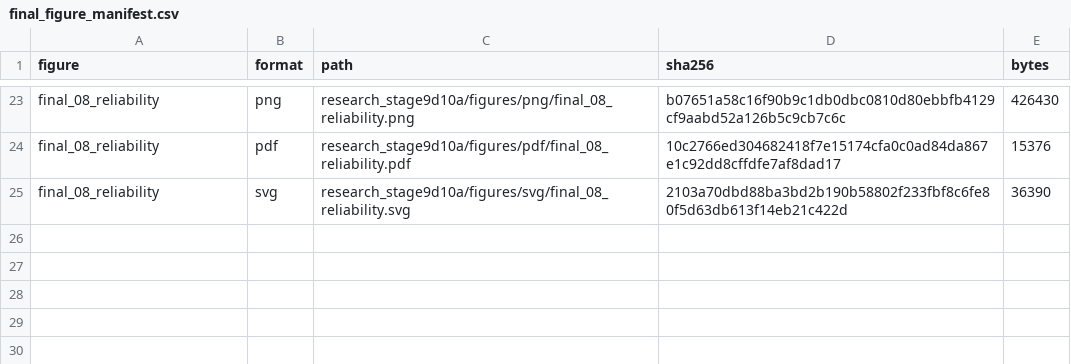
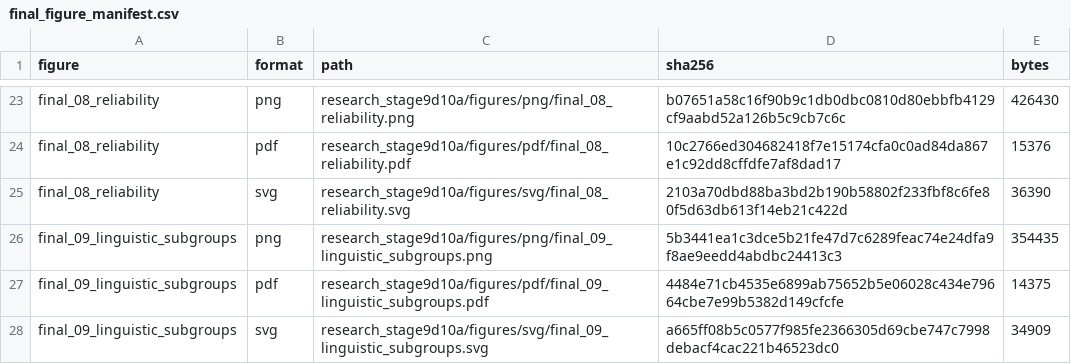
Before and after one commit to ankita6876/bangla-sentiment-research, a CSV file: research_stage9d10a/tables/final_figure_manifest.csv, drawn as a sheet; only a part is shown, gaps mark what is left out.

Commit message:
Preserve figure final_09_linguistic_subgroups

```diff
--- a/research_stage9d10a/tables/final_figure_manifest.csv
+++ b/research_stage9d10a/tables/final_figure_manifest.csv
@@ -25 +25,4 @@ final_08_reliability,pdf,research_stage9d10a/figures/pdf/final_08_reliability.pd
 final_08_reliability,svg,research_stage9d10a/figures/svg/final_08_reliability.svg,2103a70dbd88ba3bd2b190b58802f233fbf8c6fe80f5d63db613f14eb21c422d,36390
+final_09_linguistic_subgroups,png,research_stage9d10a/figures/png/final_09_linguistic_subgroups.png,5b3441ea1c3dce5b21fe47d7c6289feac74e24dfa9f8ae9eedd4abdbc24413c3,354435
+final_09_linguistic_subgroups,pdf,research_stage9d10a/figures/pdf/final_09_linguistic_subgroups.pdf,4484e71cb4535e6899ab75652b5e06028c434e79664cbe7e99b5382d149cfcfe,14375
+final_09_linguistic_subgroups,svg,research_stage9d10a/figures/svg/final_09_linguistic_subgroups.svg,a665ff08b5c0577f985fe2366305d69cbe747c7998debacf4cac221b46523dc0,34909
```
Also changed, not shown: research_stage9d10a/tables/final_figure_captions.csv, 5 other files.
